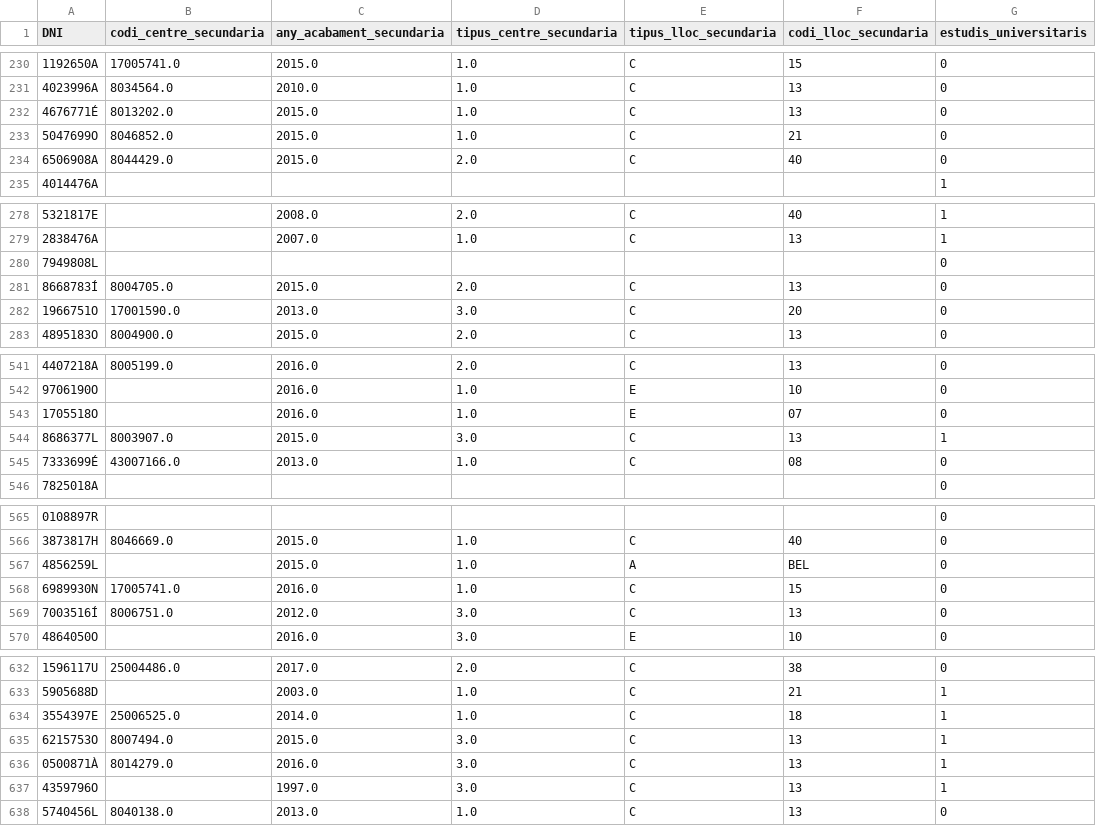
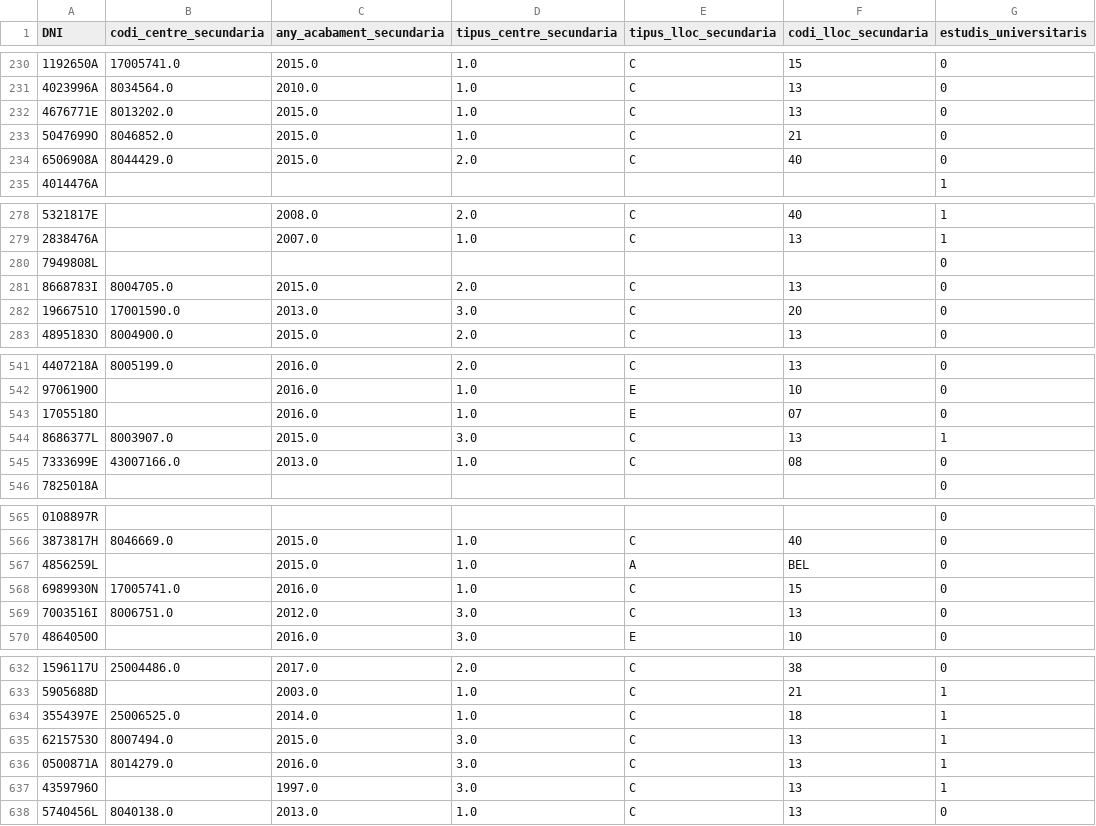
Before and after one commit to patriciazapatab/Final-Project---University-performance-prediction, a CSV file: data/processed/previous_education_df.csv, drawn as a sheet; only a part is shown, gaps mark what is left out; the diff covers the shown part only; the diff names each change by its address in the sheet, - before the commit and + after, or states it on an @@ line.

```diff
--- a/data/processed/previous_education_df.csv
+++ b/data/processed/previous_education_df.csv
-A232 (DNI): 4676771É
+A232 (DNI): 4676771E
-A281 (DNI): 8668783Í
+A281 (DNI): 8668783I
-A545 (DNI): 7333699É
+A545 (DNI): 7333699E
-A569 (DNI): 7003516Í
+A569 (DNI): 7003516I
-A636 (DNI): 0500871À
+A636 (DNI): 0500871A
```
Also changed, not shown: 49 edited cells elsewhere in this file, data/processed/preinscripcions_df.csv, data/processed/students_2023.csv, 20 other files.
